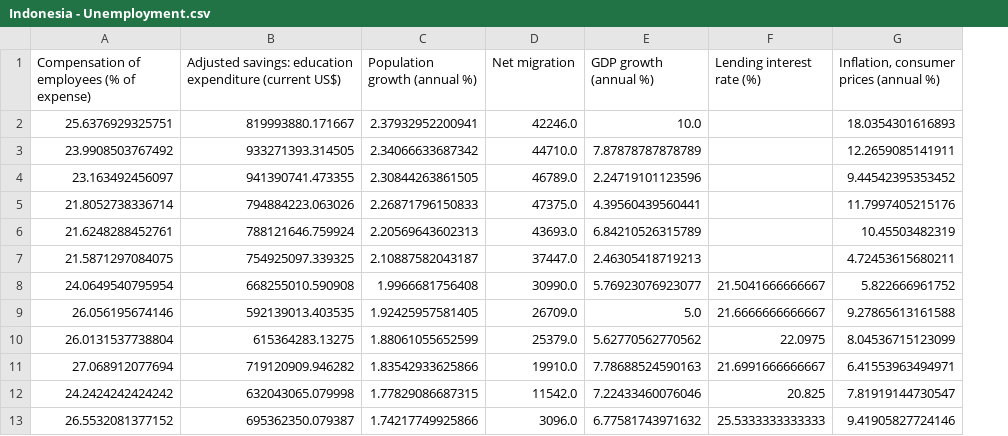
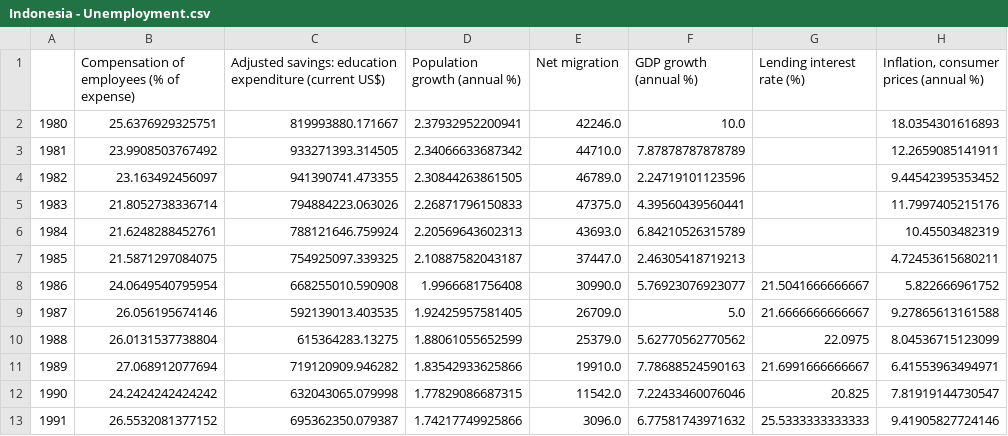
Before and after one commit to cmulya/DATA583-Project, a CSV file: Project Files/Indonesia - Unemployment.csv, drawn as a sheet; only a part is shown; the diff names each change by its address in the sheet, - before the commit and + after, or states it on an @@ line.

Commit message:
added the csv data

```diff
--- a/Project Files/Indonesia - Unemployment.csv
+++ b/Project Files/Indonesia - Unemployment.csv
+column A, rows 2-13: 1980 | 1981 | 1982 | 1983 | 1984 | 1985 | 1986 | 1987 | 1988 | 1989 | 1990 | 1991
```
Also changed, not shown: 1 other file.
